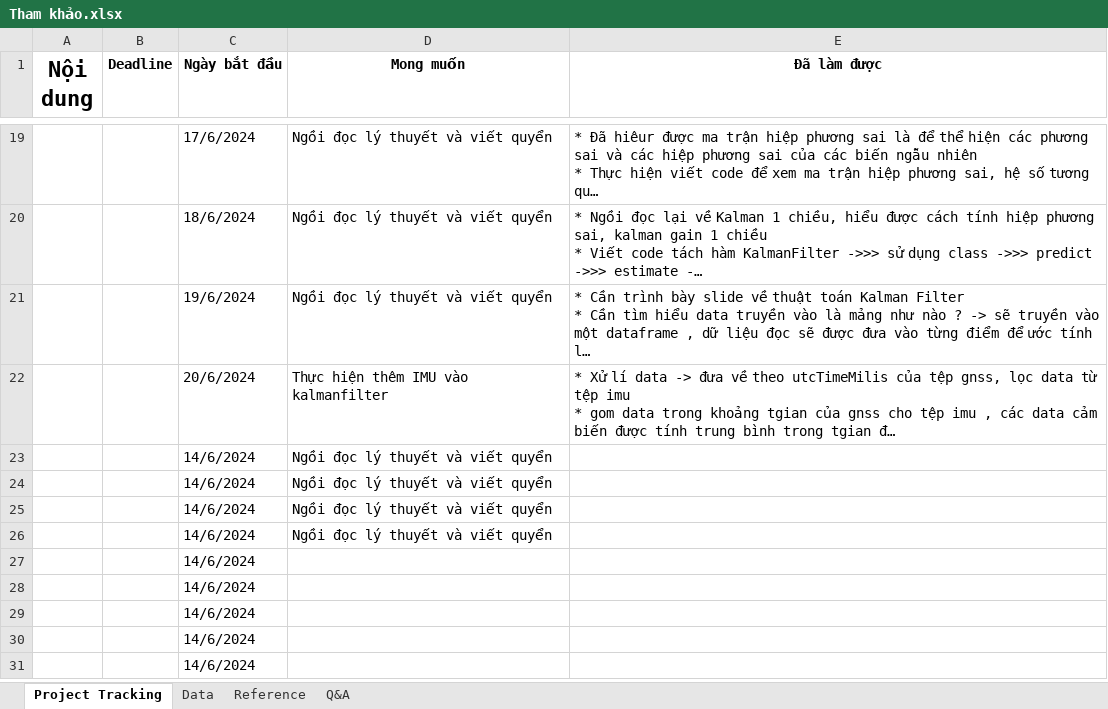
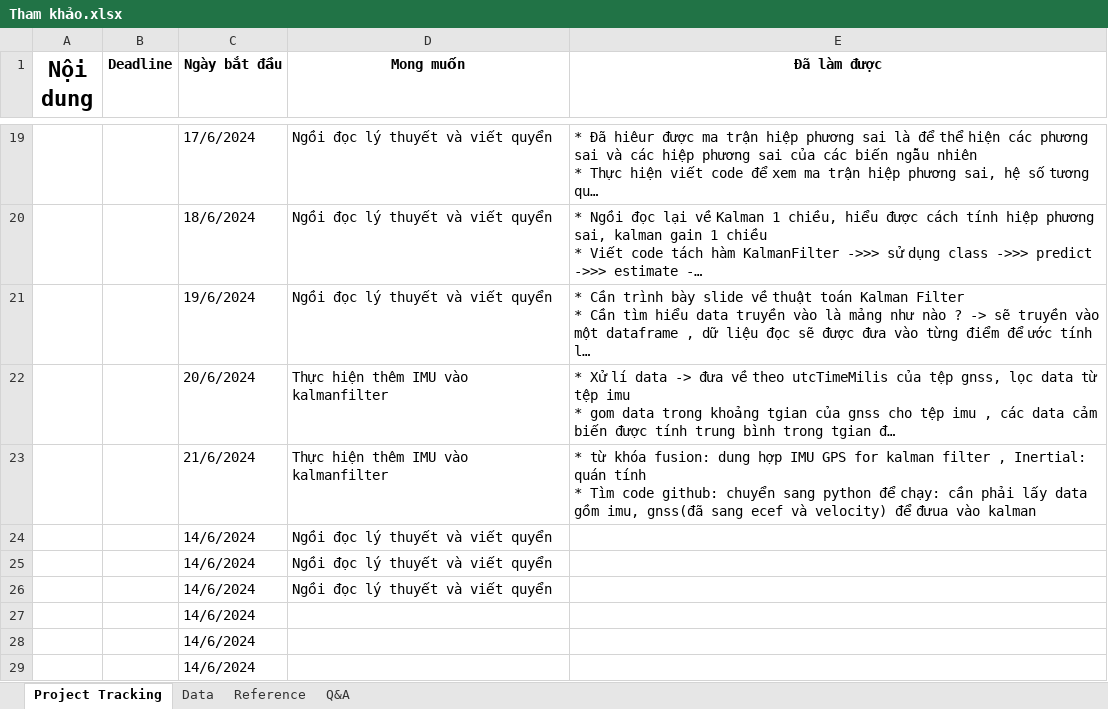
Before and after one commit to luhen168/DATN_20232, an Excel workbook: Tham khảo.xlsx, sheet Project Tracking, drawn as a sheet; only a part is shown, gaps mark what is left out; the shorter side is filled out with more unchanged rows; long unchanged cells end in …; values as stored, in another font and other column widths than the file's, no borders; removed rows and columns are numbered as before the commit, all else as after; ↵ is a line break in a cell; the diff names each change by its address in the sheet, - before the commit and + after, or states it on an @@ line.

```diff
--- a/Tham khảo.xlsx (sheet Project Tracking)
+++ b/Tham khảo.xlsx (sheet Project Tracking)
-row 23:  |  | 14/6/2024 | Ngồi đọc lý thuyết và viết quyển
+row 23:  |  | 21/6/2024 | Thực hiện thêm IMU vào kalmanfilter | * từ khóa fusion: dung hợp IMU GPS for kalman filter , Inertial: quán tính ↵ * Tìm code github: chuyển sang python để chạy: cần phải lấy data gồm imu, gnss(đã sang ecef và velocity) để đưua vào kalman
```
Also changed, not shown: 18 other files.
